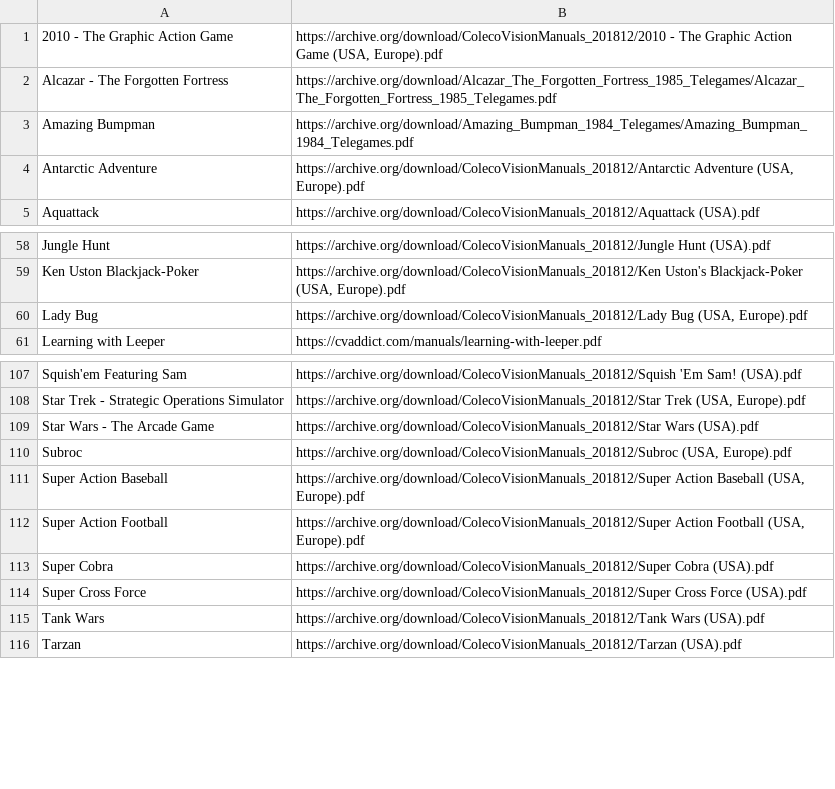
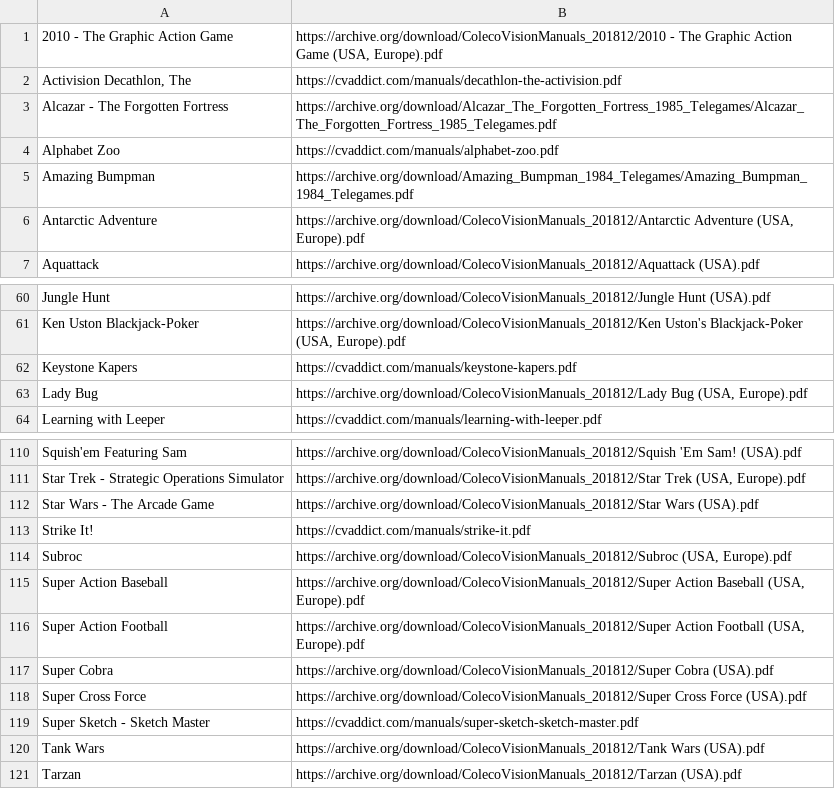
Before and after one commit to obrie/retrokit, a TSV file: config/systems/coleco/manuals.tsv, drawn as a sheet; only a part is shown, gaps mark what is left out; the diff names each change by its address in the sheet, - before the commit and + after, or states it on an @@ line.

Commit message:
Add a few more coleco manuals

```diff
--- a/config/systems/coleco/manuals.tsv
+++ b/config/systems/coleco/manuals.tsv
+row 2: Activision Decathlon, The | https://cvaddict.com/manuals/decathlon-the-activision.pdf
+row 4: Alphabet Zoo | https://cvaddict.com/manuals/alphabet-zoo.pdf
+row 62: Keystone Kapers | https://cvaddict.com/manuals/keystone-kapers.pdf
+row 113: Strike It! | https://cvaddict.com/manuals/strike-it.pdf
+row 119: Super Sketch - Sketch Master | https://cvaddict.com/manuals/super-sketch-sketch-master.pdf
```
